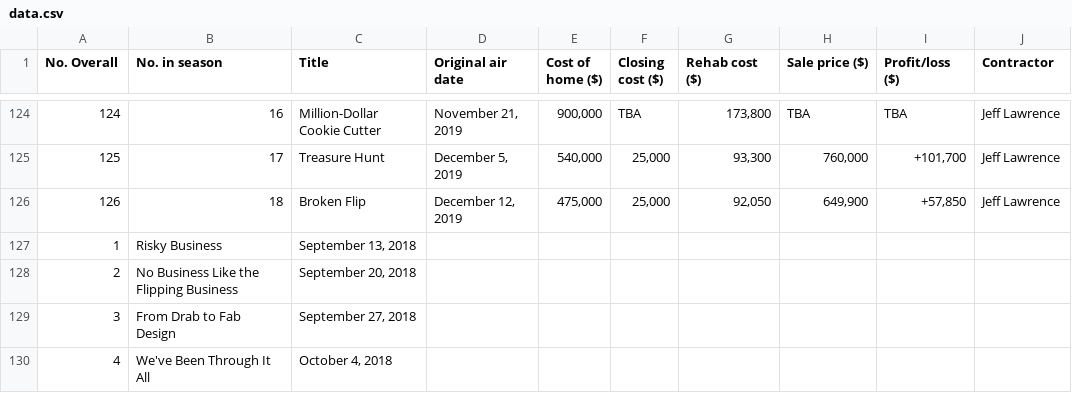
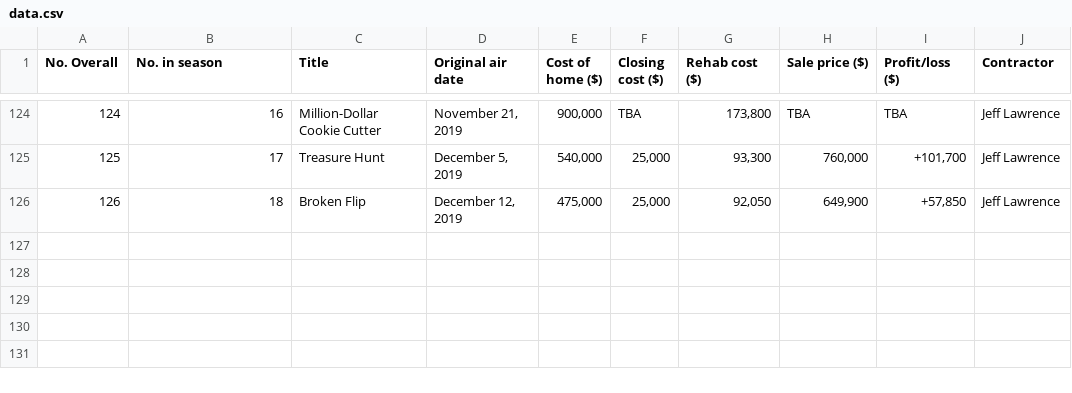
Before and after one commit to drc/flip-or-flop, a CSV file: data.csv, drawn as a sheet; only a part is shown, gaps mark what is left out; the diff names each change by its address in the sheet, - before the commit and + after, or states it on an @@ line.

Commit message:
fine

```diff
--- a/data.csv
+++ b/data.csv
-row 127: 1 | Risky Business | September 13, 2018
-row 128: 2 | No Business Like the Flipping Business | September 20, 2018
-row 129: 3 | From Drab to Fab Design | September 27, 2018
-row 130: 4 | We've Been Through It All | October 4, 2018
```
